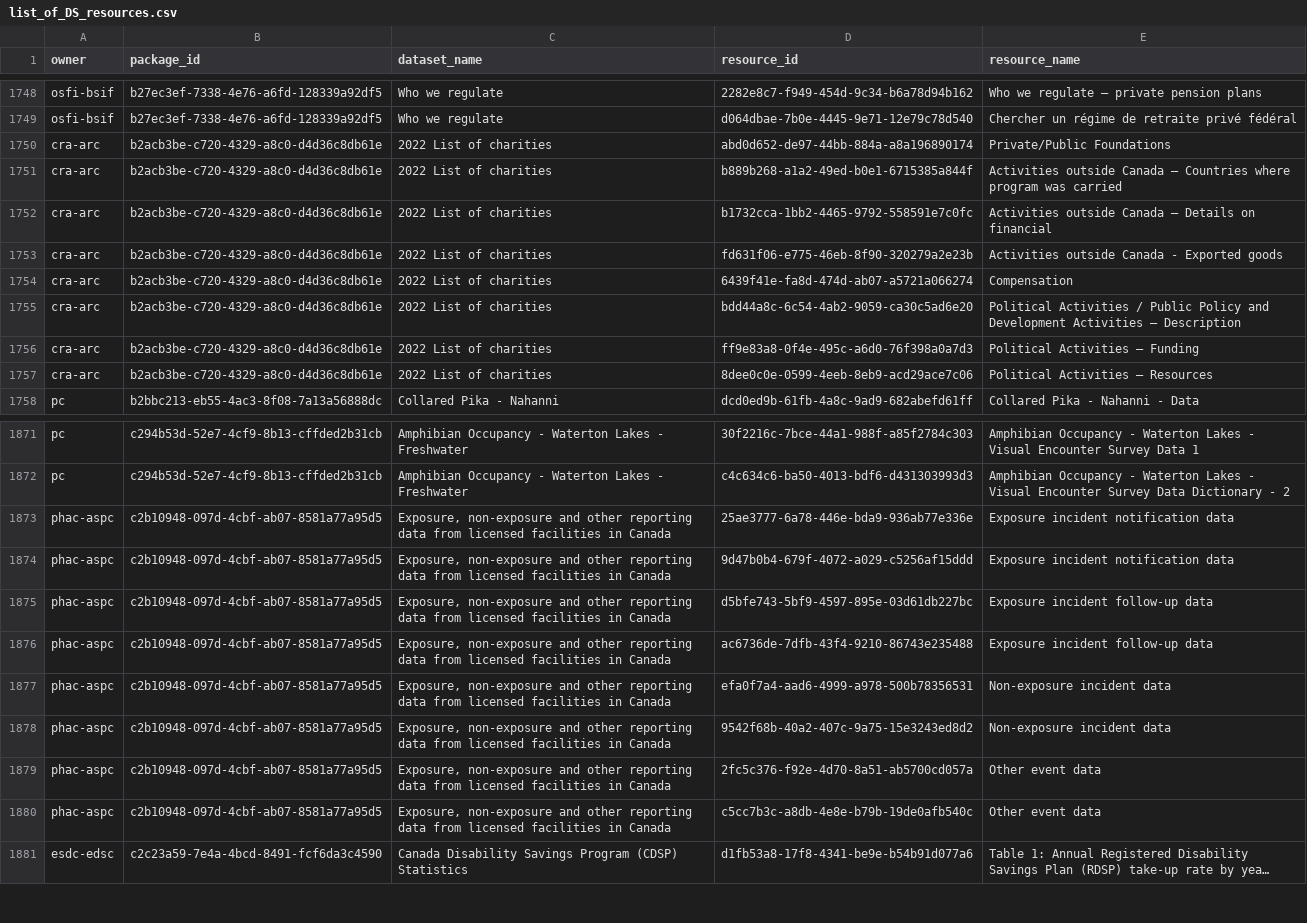
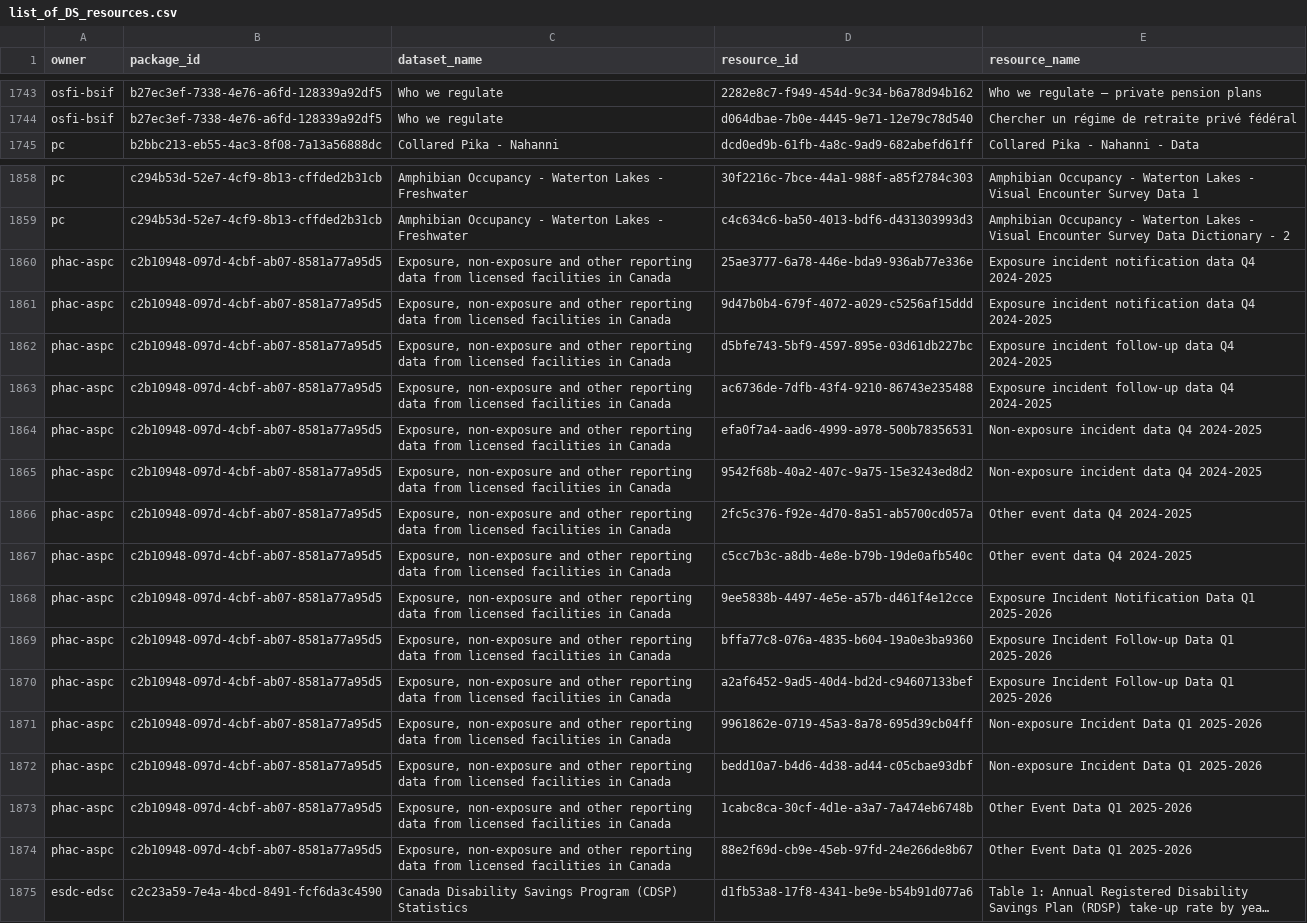
Before and after one commit to PatLittle/OpenGov_R_Scripts, a CSV file: list_of_DS_resources.csv, drawn as a sheet; only a part is shown, gaps mark what is left out; long unchanged cells end in …; removed rows and columns are numbered as before the commit, all else as after; the diff covers the shown part only; the diff names each change by its address in the sheet, - before the commit and + after, or states it on an @@ line.

```diff
--- a/list_of_DS_resources.csv
+++ b/list_of_DS_resources.csv
-row 1750: cra-arc | b2acb3be-c720-4329-a8c0-d4d36c8db61e | 2022 List of charities | abd0d652-de97-44bb-884a-a8a196890174 | Private/Public Foundations
-row 1751: cra-arc | b2acb3be-c720-4329-a8c0-d4d36c8db61e | 2022 List of charities | b889b268-a1a2-49ed-b0e1-6715385a844f | Activities outside Canada – Countries where program was carried
-row 1752: cra-arc | b2acb3be-c720-4329-a8c0-d4d36c8db61e | 2022 List of charities | b1732cca-1bb2-4465-9792-558591e7c0fc | Activities outside Canada – Details on financial
-row 1753: cra-arc | b2acb3be-c720-4329-a8c0-d4d36c8db61e | 2022 List of charities | fd631f06-e775-46eb-8f90-320279a2e23b | Activities outside Canada - Exported goods
-row 1754: cra-arc | b2acb3be-c720-4329-a8c0-d4d36c8db61e | 2022 List of charities | 6439f41e-fa8d-474d-ab07-a5721a066274 | Compensation
-row 1755: cra-arc | b2acb3be-c720-4329-a8c0-d4d36c8db61e | 2022 List of charities | bdd44a8c-6c54-4ab2-9059-ca30c5ad6e20 | Political Activities / Public Policy and Development Activities – Description
-row 1756: cra-arc | b2acb3be-c720-4329-a8c0-d4d36c8db61e | 2022 List of charities | ff9e83a8-0f4e-495c-a6d0-76f398a0a7d3 | Political Activities – Funding
-row 1757: cra-arc | b2acb3be-c720-4329-a8c0-d4d36c8db61e | 2022 List of charities | 8dee0c0e-0599-4eeb-8eb9-acd29ace7c06 | Political Activities – Resources
-E1860:E1861 (resource_name): Exposure incident notification data
+E1860:E1861 (resource_name): Exposure incident notification data Q4 2024-2025
-E1862:E1863 (resource_name): Exposure incident follow-up data
+E1862:E1863 (resource_name): Exposure incident follow-up data Q4 2024-2025
-E1864:E1865 (resource_name): Non-exposure incident data
+E1864:E1865 (resource_name): Non-exposure incident data Q4 2024-2025
-E1866:E1867 (resource_name): Other event data
+E1866:E1867 (resource_name): Other event data Q4 2024-2025
+row 1868: phac-aspc | c2b10948-097d-4cbf-ab07-8581a77a95d5 | Exposure, non-exposure and other reporting data from licensed facilities in Canada | 9ee5838b-4497-4e5e-a57b-d461f4e12cce | Exposure Incident Notification Data Q1 2025-2026
+row 1869: phac-aspc | c2b10948-097d-4cbf-ab07-8581a77a95d5 | Exposure, non-exposure and other reporting data from licensed facilities in Canada | bffa77c8-076a-4835-b604-19a0e3ba9360 | Exposure Incident Follow-up Data Q1 2025-2026
+row 1870: phac-aspc | c2b10948-097d-4cbf-ab07-8581a77a95d5 | Exposure, non-exposure and other reporting data from licensed facilities in Canada | a2af6452-9ad5-40d4-bd2d-c94607133bef | Exposure Incident Follow-up Data Q1 2025-2026
+row 1871: phac-aspc | c2b10948-097d-4cbf-ab07-8581a77a95d5 | Exposure, non-exposure and other reporting data from licensed facilities in Canada | 9961862e-0719-45a3-8a78-695d39cb04ff | Non-exposure Incident Data Q1 2025-2026
+row 1872: phac-aspc | c2b10948-097d-4cbf-ab07-8581a77a95d5 | Exposure, non-exposure and other reporting data from licensed facilities in Canada | bedd10a7-b4d6-4d38-ad44-c05cbae93dbf | Non-exposure Incident Data Q1 2025-2026
+row 1873: phac-aspc | c2b10948-097d-4cbf-ab07-8581a77a95d5 | Exposure, non-exposure and other reporting data from licensed facilities in Canada | 1cabc8ca-30cf-4d1e-a3a7-7a474eb6748b | Other Event Data Q1 2025-2026
+row 1874: phac-aspc | c2b10948-097d-4cbf-ab07-8581a77a95d5 | Exposure, non-exposure and other reporting data from licensed facilities in Canada | 88e2f69d-cb9e-45eb-97fd-24e266de8b67 | Other Event Data Q1 2025-2026
```
Also changed, not shown: 5 removed rows and 2 edited cells elsewhere in this file, DataStore_Numbers_Tracker.csv.
